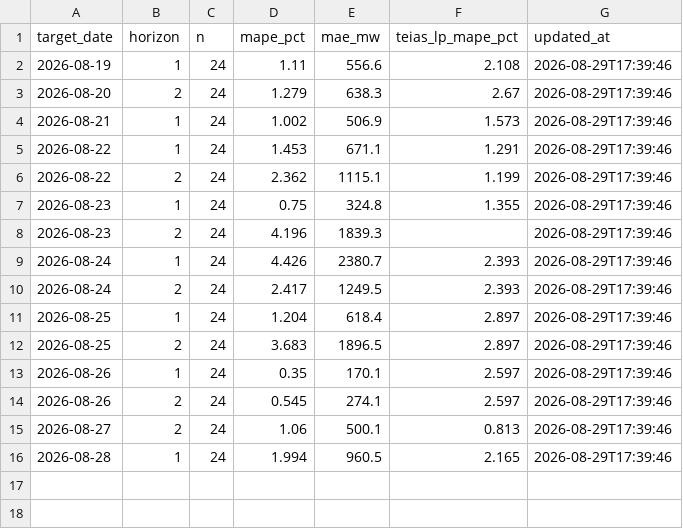
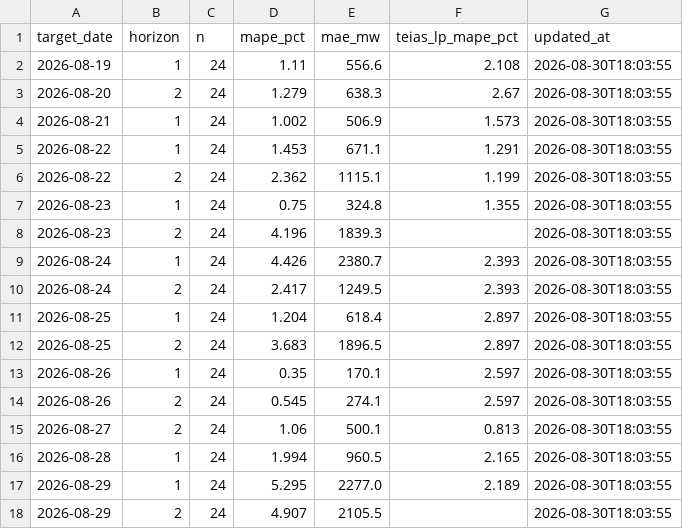
Before and after one commit to dattik12/turkiye-t2-daysahead, a CSV file: data/results/mape_history.csv, drawn as a sheet.

```diff
--- a/data/results/mape_history.csv
+++ b/data/results/mape_history.csv
@@ -1,16 +1,18 @@
 target_date,horizon,n,mape_pct,mae_mw,teias_lp_mape_pct,updated_at
-2026-08-19,1,24,1.11,556.6,2.108,2026-08-29T17:39:46
-2026-08-20,2,24,1.279,638.3,2.67,2026-08-29T17:39:46
-2026-08-21,1,24,1.002,506.9,1.573,2026-08-29T17:39:46
-2026-08-22,1,24,1.453,671.1,1.291,2026-08-29T17:39:46
-2026-08-22,2,24,2.362,1115.1,1.199,2026-08-29T17:39:46
-2026-08-23,1,24,0.75,324.8,1.355,2026-08-29T17:39:46
-2026-08-23,2,24,4.196,1839.3,,2026-08-29T17:39:46
-2026-08-24,1,24,4.426,2380.7,2.393,2026-08-29T17:39:46
-2026-08-24,2,24,2.417,1249.5,2.393,2026-08-29T17:39:46
-2026-08-25,1,24,1.204,618.4,2.897,2026-08-29T17:39:46
-2026-08-25,2,24,3.683,1896.5,2.897,2026-08-29T17:39:46
-2026-08-26,1,24,0.35,170.1,2.597,2026-08-29T17:39:46
-2026-08-26,2,24,0.545,274.1,2.597,2026-08-29T17:39:46
-2026-08-27,2,24,1.06,500.1,0.813,2026-08-29T17:39:46
-2026-08-28,1,24,1.994,960.5,2.165,2026-08-29T17:39:46
+2026-08-19,1,24,1.11,556.6,2.108,2026-08-30T18:03:55
+2026-08-20,2,24,1.279,638.3,2.67,2026-08-30T18:03:55
+2026-08-21,1,24,1.002,506.9,1.573,2026-08-30T18:03:55
+2026-08-22,1,24,1.453,671.1,1.291,2026-08-30T18:03:55
+2026-08-22,2,24,2.362,1115.1,1.199,2026-08-30T18:03:55
+2026-08-23,1,24,0.75,324.8,1.355,2026-08-30T18:03:55
+2026-08-23,2,24,4.196,1839.3,,2026-08-30T18:03:55
+2026-08-24,1,24,4.426,2380.7,2.393,2026-08-30T18:03:55
+2026-08-24,2,24,2.417,1249.5,2.393,2026-08-30T18:03:55
+2026-08-25,1,24,1.204,618.4,2.897,2026-08-30T18:03:55
+2026-08-25,2,24,3.683,1896.5,2.897,2026-08-30T18:03:55
+2026-08-26,1,24,0.35,170.1,2.597,2026-08-30T18:03:55
+2026-08-26,2,24,0.545,274.1,2.597,2026-08-30T18:03:55
+2026-08-27,2,24,1.06,500.1,0.813,2026-08-30T18:03:55
+2026-08-28,1,24,1.994,960.5,2.165,2026-08-30T18:03:55
+2026-08-29,1,24,5.295,2277.0,2.189,2026-08-30T18:03:55
+2026-08-29,2,24,4.907,2105.5,,2026-08-30T18:03:55
```
Also changed, not shown: data/results/forecast_results.csv, 1 other file.
